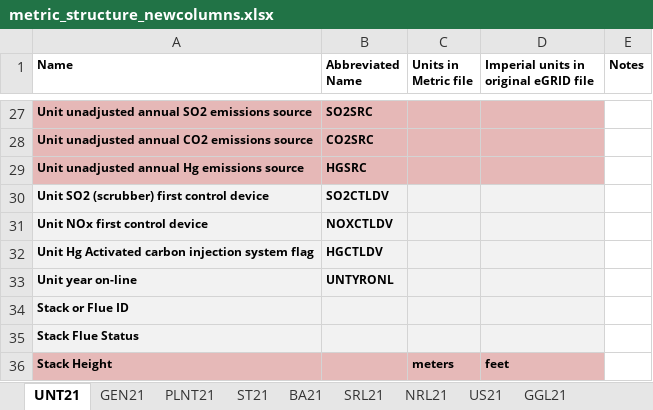
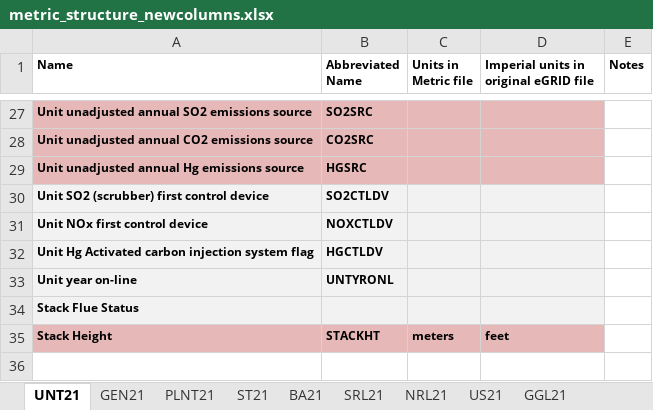
Before and after one commit to USEPA/egrid, an Excel workbook: data/static_tables/metric_structure_newcolumns.xlsx, sheet UNT21, drawn as a sheet; only a part is shown, gaps mark what is left out; values as stored, in another font and other column widths than the file's, no borders; removed rows and columns are numbered as before the commit, all else as after; the diff names each change by its address in the sheet, - before the commit and + after, or states it on an @@ line.

```diff
--- a/data/static_tables/metric_structure_newcolumns.xlsx (sheet UNT21)
+++ b/data/static_tables/metric_structure_newcolumns.xlsx (sheet UNT21)
-row 34: Stack or Flue ID
-B35 (Abbreviated Name): (empty)
+B35 (Abbreviated Name): STACKHT
```
Also changed, not shown: sheet PLNT21.
